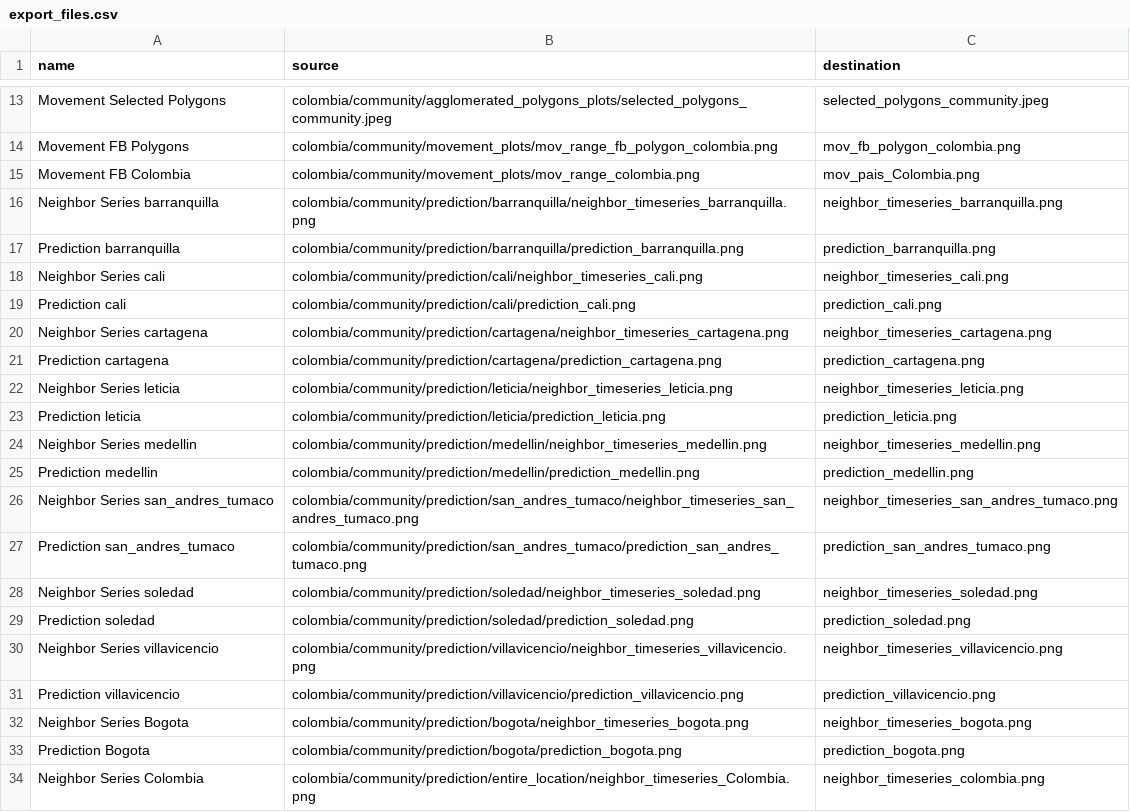
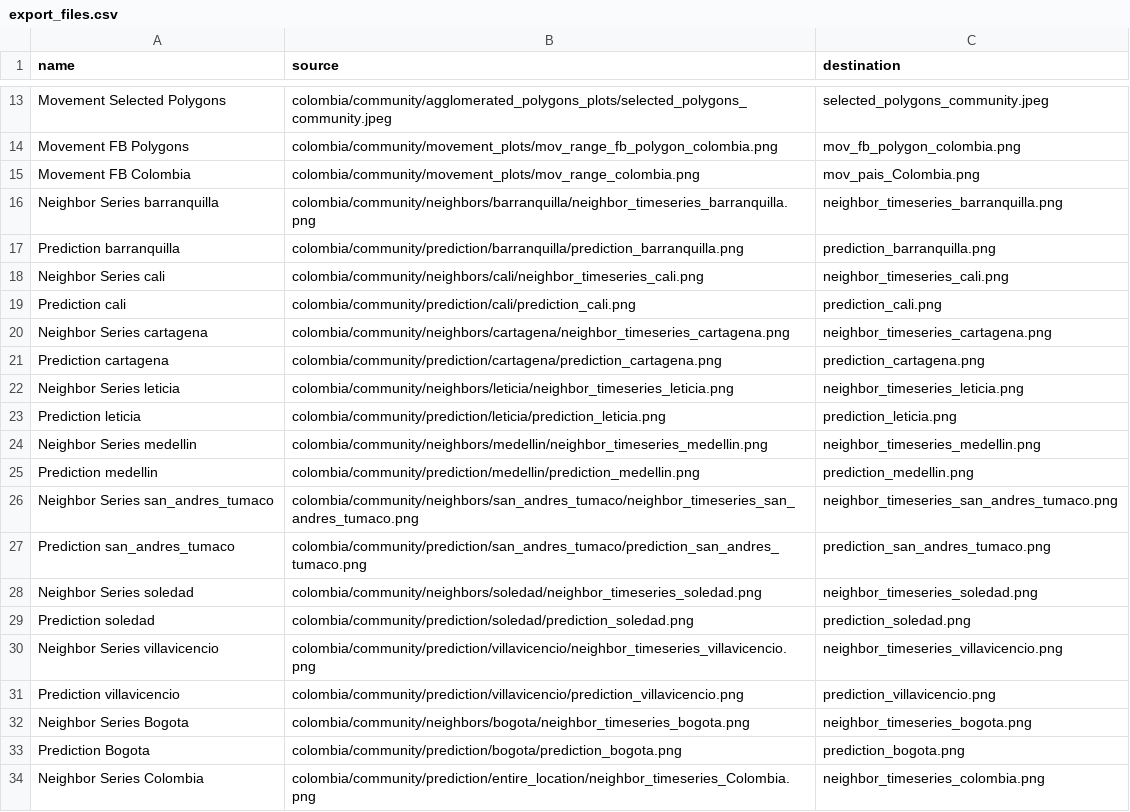
Before and after one commit to Data-Lama/covid_geoinsights_pipeline, a CSV file: pipeline_scripts/configuration/export_files.csv, drawn as a sheet; only a part is shown, gaps mark what is left out.

```diff
--- a/pipeline_scripts/configuration/export_files.csv
+++ b/pipeline_scripts/configuration/export_files.csv
@@ -15,15 +15,15 @@ Movement FB Polygons,colombia/community/movement_plots/mov_range_fb_polygon_colo
 Movement FB Colombia,colombia/community/movement_plots/mov_range_colombia.png,mov_pais_Colombia.png
-Neighbor Series barranquilla,colombia/community/prediction/barranquilla/neighbor_timeseries_barranquilla.png,neighbor_timeseries_barranquilla.png
+Neighbor Series barranquilla,colombia/community/neighbors/barranquilla/neighbor_timeseries_barranquilla.png,neighbor_timeseries_barranquilla.png
 Prediction barranquilla,colombia/community/prediction/barranquilla/prediction_barranquilla.png,prediction_barranquilla.png
-Neighbor Series cali,colombia/community/prediction/cali/neighbor_timeseries_cali.png,neighbor_timeseries_cali.png
+Neighbor Series cali,colombia/community/neighbors/cali/neighbor_timeseries_cali.png,neighbor_timeseries_cali.png
 Prediction cali,colombia/community/prediction/cali/prediction_cali.png,prediction_cali.png
-Neighbor Series cartagena,colombia/community/prediction/cartagena/neighbor_timeseries_cartagena.png,neighbor_timeseries_cartagena.png
+Neighbor Series cartagena,colombia/community/neighbors/cartagena/neighbor_timeseries_cartagena.png,neighbor_timeseries_cartagena.png
 Prediction cartagena,colombia/community/prediction/cartagena/prediction_cartagena.png,prediction_cartagena.png
-Neighbor Series leticia,colombia/community/prediction/leticia/neighbor_timeseries_leticia.png,neighbor_timeseries_leticia.png
+Neighbor Series leticia,colombia/community/neighbors/leticia/neighbor_timeseries_leticia.png,neighbor_timeseries_leticia.png
 Prediction leticia,colombia/community/prediction/leticia/prediction_leticia.png,prediction_leticia.png
-Neighbor Series medellin,colombia/community/prediction/medellin/neighbor_timeseries_medellin.png,neighbor_timeseries_medellin.png
+Neighbor Series medellin,colombia/community/neighbors/medellin/neighbor_timeseries_medellin.png,neighbor_timeseries_medellin.png
 Prediction medellin,colombia/community/prediction/medellin/prediction_medellin.png,prediction_medellin.png
-Neighbor Series san_andres_tumaco,colombia/community/prediction/san_andres_tumaco/neighbor_timeseries_san_andres_tumaco.png,neighbor_timeseries_san_andres_tumaco.png
+Neighbor Series san_andres_tumaco,colombia/community/neighbors/san_andres_tumaco/neighbor_timeseries_san_andres_tumaco.png,neighbor_timeseries_san_andres_tumaco.png
 Prediction san_andres_tumaco,colombia/community/prediction/san_andres_tumaco/prediction_san_andres_tumaco.png,prediction_san_andres_tumaco.png
-Neighbor Series soledad,colombia/community/prediction/soledad/neighbor_timeseries_soledad.png,neighbor_timeseries_soledad.png
+Neighbor Series soledad,colombia/community/neighbors/soledad/neighbor_timeseries_soledad.png,neighbor_timeseries_soledad.png
 Prediction soledad,colombia/community/prediction/soledad/prediction_soledad.png,prediction_soledad.png
@@ -31,3 +31,3 @@ Neighbor Series villavicencio,colombia/community/prediction/villavicencio/neighb
 Prediction villavicencio,colombia/community/prediction/villavicencio/prediction_villavicencio.png,prediction_villavicencio.png
-Neighbor Series Bogota,colombia/community/prediction/bogota/neighbor_timeseries_bogota.png,neighbor_timeseries_bogota.png
+Neighbor Series Bogota,colombia/community/neighbors/bogota/neighbor_timeseries_bogota.png,neighbor_timeseries_bogota.png
 Prediction Bogota,colombia/community/prediction/bogota/prediction_bogota.png,prediction_bogota.png
```
Also changed, not shown: pipeline_scripts/configuration/selected_excecutions.csv, 5 other files.
